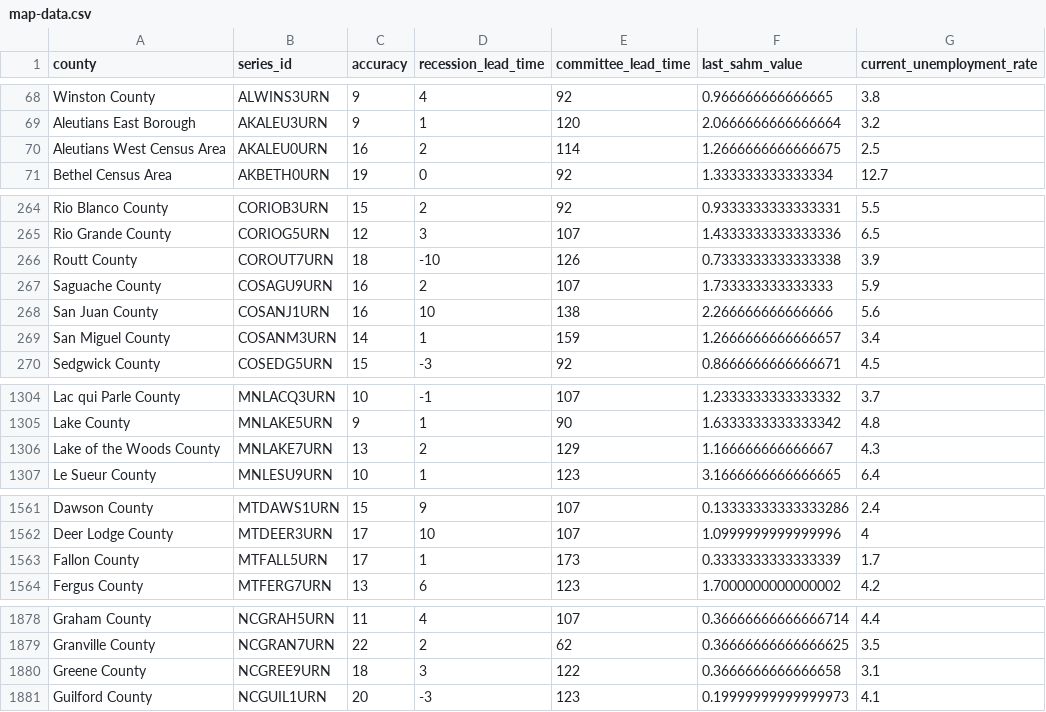
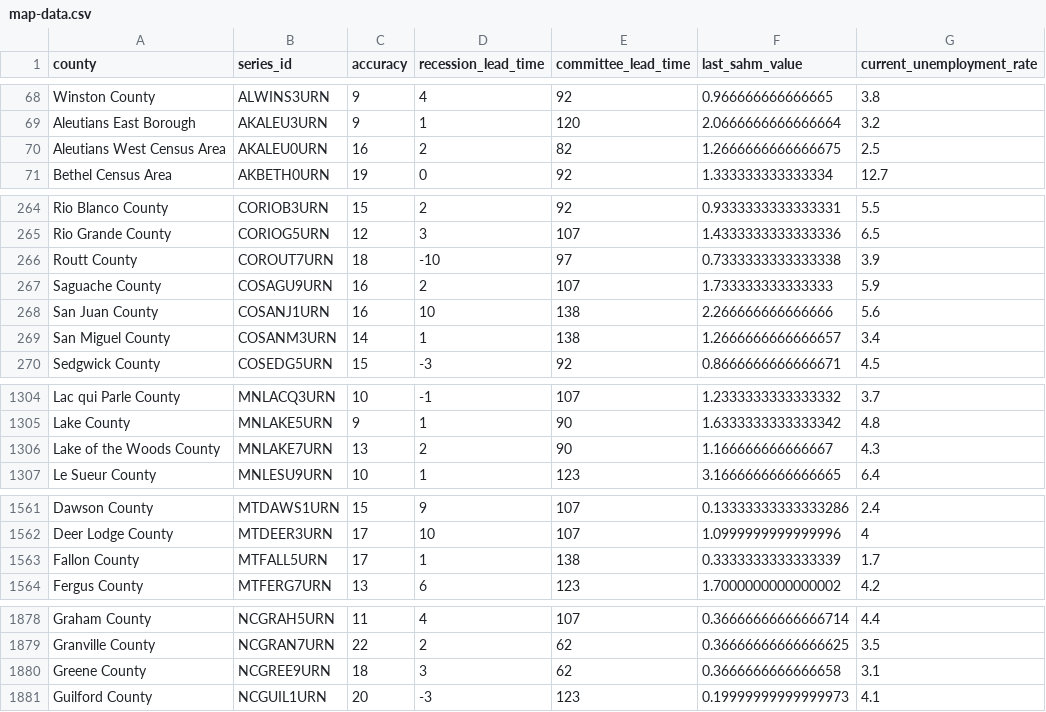
Before and after one commit to markgsheppard/SahmRule, a CSV file: data-source/computed/map-data.csv, drawn as a sheet; only a part is shown, gaps mark what is left out; the diff covers the shown part only.

```diff
--- a/data-source/computed/map-data.csv
+++ b/data-source/computed/map-data.csv
@@ -69,3 +69,3 @@ Winston County,ALWINS3URN,9,4,92,0.966666666666665,3.8
 Aleutians East Borough,AKALEU3URN,9,1,120,2.0666666666666664,3.2
-Aleutians West Census Area,AKALEU0URN,16,2,114,1.2666666666666675,2.5
+Aleutians West Census Area,AKALEU0URN,16,2,82,1.2666666666666675,2.5
 Bethel Census Area,AKBETH0URN,19,0,92,1.333333333333334,12.7
@@ -265,6 +265,6 @@ Rio Blanco County,CORIOB3URN,15,2,92,0.9333333333333331,5.5
 Rio Grande County,CORIOG5URN,12,3,107,1.4333333333333336,6.5
-Routt County,COROUT7URN,18,-10,126,0.7333333333333338,3.9
+Routt County,COROUT7URN,18,-10,97,0.7333333333333338,3.9
 Saguache County,COSAGU9URN,16,2,107,1.733333333333333,5.9
 San Juan County,COSANJ1URN,16,10,138,2.266666666666666,5.6
-San Miguel County,COSANM3URN,14,1,159,1.2666666666666657,3.4
+San Miguel County,COSANM3URN,14,1,138,1.2666666666666657,3.4
 Sedgwick County,COSEDG5URN,15,-3,92,0.8666666666666671,4.5
@@ -1305,3 +1305,3 @@ Lac qui Parle County,MNLACQ3URN,10,-1,107,1.2333333333333332,3.7
 Lake County,MNLAKE5URN,9,1,90,1.6333333333333342,4.8
-Lake of the Woods County,MNLAKE7URN,13,2,129,1.166666666666667,4.3
+Lake of the Woods County,MNLAKE7URN,13,2,90,1.166666666666667,4.3
 Le Sueur County,MNLESU9URN,10,1,123,3.1666666666666665,6.4
@@ -1562,3 +1562,3 @@ Dawson County,MTDAWS1URN,15,9,107,0.13333333333333286,2.4
 Deer Lodge County,MTDEER3URN,17,10,107,1.0999999999999996,4
-Fallon County,MTFALL5URN,17,1,173,0.3333333333333339,1.7
+Fallon County,MTFALL5URN,17,1,138,0.3333333333333339,1.7
 Fergus County,MTFERG7URN,13,6,123,1.7000000000000002,4.2
@@ -1879,3 +1879,3 @@ Graham County,NCGRAH5URN,11,4,107,0.36666666666666714,4.4
 Granville County,NCGRAN7URN,22,2,62,0.36666666666666625,3.5
-Greene County,NCGREE9URN,18,3,122,0.3666666666666658,3.1
+Greene County,NCGREE9URN,18,3,62,0.3666666666666658,3.1
 Guilford County,NCGUIL1URN,20,-3,123,0.19999999999999973,4.1
```
Also changed, not shown: 1 edited cell elsewhere in this file.
